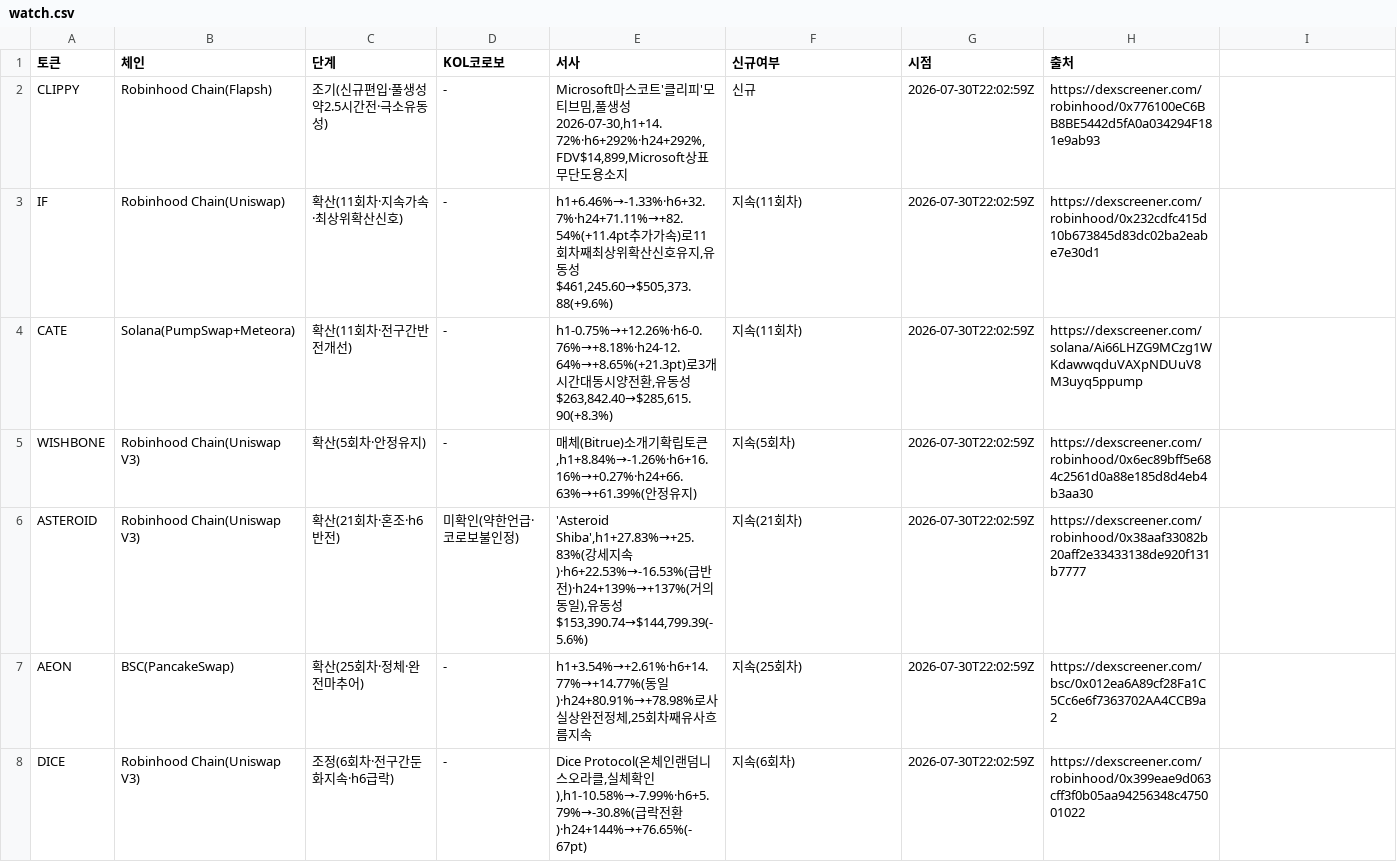
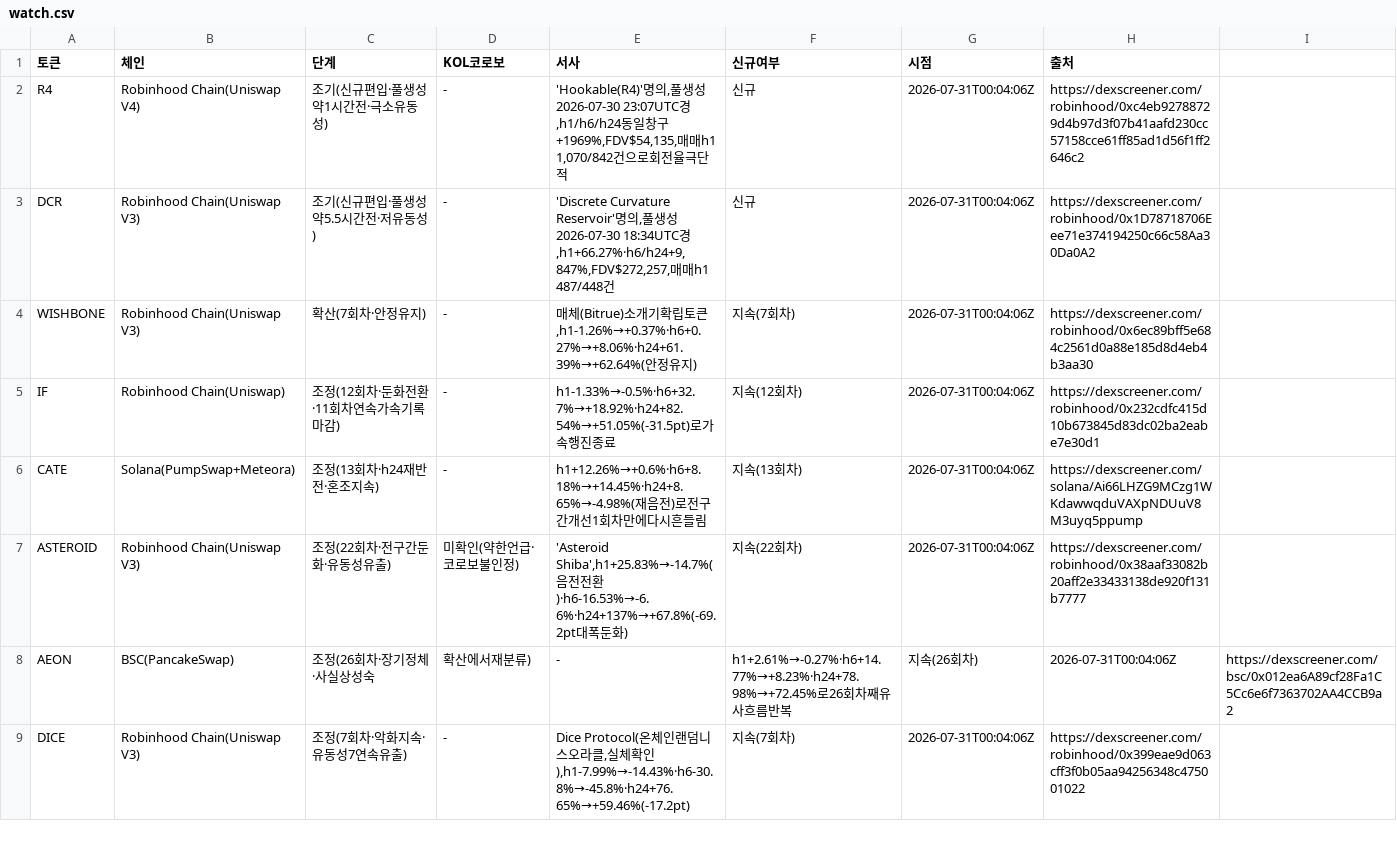
Before and after one commit to HoinKwak/study, a CSV file: research/kol/watch.csv, drawn as a sheet; only a part is shown; the diff covers the shown part only.

```diff
--- a/research/kol/watch.csv
+++ b/research/kol/watch.csv
@@ -1,8 +1,9 @@
 토큰,체인,단계,KOL코로보,서사,신규여부,시점,출처
-CLIPPY,Robinhood Chain(Flapsh),조기(신규편입·풀생성약2.5시간전·극소유동성),-,"Microsoft마스코트'클리피'모티브밈,풀생성2026-07-30,h1+14.72%·h6+292%·h24+292%,FDV$14,899,Microsoft상표무단도용소지",신규,2026-07-30T22:02:59Z,https://dexscreener.com/robinhood/0x776100eC6BB8BE5442d5fA0a034294F181e9ab93
-IF,Robinhood Chain(Uniswap),확산(11회차·지속가속·최상위확산신호),-,"h1+6.46%→-1.33%·h6+32.7%·h24+71.11%→+82.54%(+11.4pt추가가속)로11회차째최상위확산신호유지,유동성$461,245.60→$505,373.88(+9.6%)",지속(11회차),2026-07-30T22:02:59Z,https://dexscreener.com/robinhood/0x232cdfc415d10b673845d83dc02ba2eabe7e30d1
-CATE,Solana(PumpSwap+Meteora),확산(11회차·전구간반전개선),-,"h1-0.75%→+12.26%·h6-0.76%→+8.18%·h24-12.64%→+8.65%(+21.3pt)로3개시간대동시양전환,유동성$263,842.40→$285,615.90(+8.3%)",지속(11회차),2026-07-30T22:02:59Z,https://dexscreener.com/solana/Ai66LHZG9MCzg1WKdawwqduVAXpNDUuV8M3uyq5ppump
-WISHBONE,Robinhood Chain(Uniswap V3),확산(5회차·안정유지),-,"매체(Bitrue)소개기확립토큰,h1+8.84%→-1.26%·h6+16.16%→+0.27%·h24+66.63%→+61.39%(안정유지)",지속(5회차),2026-07-30T22:02:59Z,https://dexscreener.com/robinhood/0x6ec89bff5e684c2561d0a88e185d8d4eb4b3aa30
-ASTEROID,Robinhood Chain(Uniswap V3),확산(21회차·혼조·h6반전),미확인(약한언급·코로보불인정),"'Asteroid Shiba',h1+27.83%→+25.83%(강세지속)·h6+22.53%→-16.53%(급반전)·h24+139%→+137%(거의동일),유동성$153,390.74→$144,799.39(-5.6%)",지속(21회차),2026-07-30T22:02:59Z,https://dexscreener.com/robinhood/0x38aaf33082b20aff2e33433138de920f131b7777
-AEON,BSC(PancakeSwap),확산(25회차·정체·완전마추어),-,"h1+3.54%→+2.61%·h6+14.77%→+14.77%(동일)·h24+80.91%→+78.98%로사실상완전정체,25회차째유사흐름지속",지속(25회차),2026-07-30T22:02:59Z,https://dexscreener.com/bsc/0x012ea6A89cf28Fa1C5Cc6e6f7363702AA4CCB9a2
-DICE,Robinhood Chain(Uniswap V3),조정(6회차·전구간둔화지속·h6급락),-,"Dice Protocol(온체인랜덤니스오라클,실체확인),h1-10.58%→-7.99%·h6+5.79%→-30.8%(급락전환)·h24+144%→+76.65%(-67pt)",지속(6회차),2026-07-30T22:02:59Z,https://dexscreener.com/robinhood/0x399eae9d063cff3f0b05aa94256348c475001022
+R4,Robinhood Chain(Uniswap V4),조기(신규편입·풀생성약1시간전·극소유동성),-,"'Hookable(R4)'명의,풀생성2026-07-30 23:07UTC경,h1/h6/h24동일창구+1969%,FDV$54,135,매매h1 1,070/842건으로회전율극단적",신규,2026-07-31T00:04:06Z,https://dexscreener.com/robinhood/0xc4eb92788729d4b97d3f07b41aafd230cc57158cce61ff85ad1d56f1ff2646c2
+DCR,Robinhood Chain(Uniswap V3),조기(신규편입·풀생성약5.5시간전·저유동성),-,"'Discrete Curvature Reservoir'명의,풀생성2026-07-30 18:34UTC경,h1+66.27%·h6/h24+9,847%,FDV$272,257,매매h1 487/448건",신규,2026-07-31T00:04:06Z,https://dexscreener.com/robinhood/0x1D78718706Eee71e374194250c66c58Aa30Da0A2
+WISHBONE,Robinhood Chain(Uniswap V3),확산(7회차·안정유지),-,"매체(Bitrue)소개기확립토큰,h1-1.26%→+0.37%·h6+0.27%→+8.06%·h24+61.39%→+62.64%(안정유지)",지속(7회차),2026-07-31T00:04:06Z,https://dexscreener.com/robinhood/0x6ec89bff5e684c2561d0a88e185d8d4eb4b3aa30
+IF,Robinhood Chain(Uniswap),조정(12회차·둔화전환·11회차연속가속기록마감),-,"h1-1.33%→-0.5%·h6+32.7%→+18.92%·h24+82.54%→+51.05%(-31.5pt)로가속행진종료",지속(12회차),2026-07-31T00:04:06Z,https://dexscreener.com/robinhood/0x232cdfc415d10b673845d83dc02ba2eabe7e30d1
+CATE,Solana(PumpSwap+Meteora),조정(13회차·h24재반전·혼조지속),-,"h1+12.26%→+0.6%·h6+8.18%→+14.45%·h24+8.65%→-4.98%(재음전)로전구간개선1회차만에다시흔들림",지속(13회차),2026-07-31T00:04:06Z,https://dexscreener.com/solana/Ai66LHZG9MCzg1WKdawwqduVAXpNDUuV8M3uyq5ppump
+ASTEROID,Robinhood Chain(Uniswap V3),조정(22회차·전구간둔화·유동성유출),미확인(약한언급·코로보불인정),"'Asteroid Shiba',h1+25.83%→-14.7%(음전전환)·h6-16.53%→-6.6%·h24+137%→+67.8%(-69.2pt대폭둔화)",지속(22회차),2026-07-31T00:04:06Z,https://dexscreener.com/robinhood/0x38aaf33082b20aff2e33433138de920f131b7777
+AEON,BSC(PancakeSwap),조정(26회차·장기정체·사실상성숙,확산에서재분류),-,"h1+2.61%→-0.27%·h6+14.77%→+8.23%·h24+78.98%→+72.45%로26회차째유사흐름반복",지속(26회차),2026-07-31T00:04:06Z,https://dexscreener.com/bsc/0x012ea6A89cf28Fa1C5Cc6e6f7363702AA4CCB9a2
+DICE,Robinhood Chain(Uniswap V3),조정(7회차·악화지속·유동성7연속유출),-,"Dice Protocol(온체인랜덤니스오라클,실체확인),h1-7.99%→-14.43%·h6-30.8%→-45.8%·h24+76.65%→+59.46%(-17.2pt)",지속(7회차),2026-07-31T00:04:06Z,https://dexscreener.com/robinhood/0x399eae9d063cff3f0b05aa94256348c475001022
```
Also changed, not shown: 1 added row, 2 removed rows and 26 edited cells elsewhere in this file, 2 other files.
